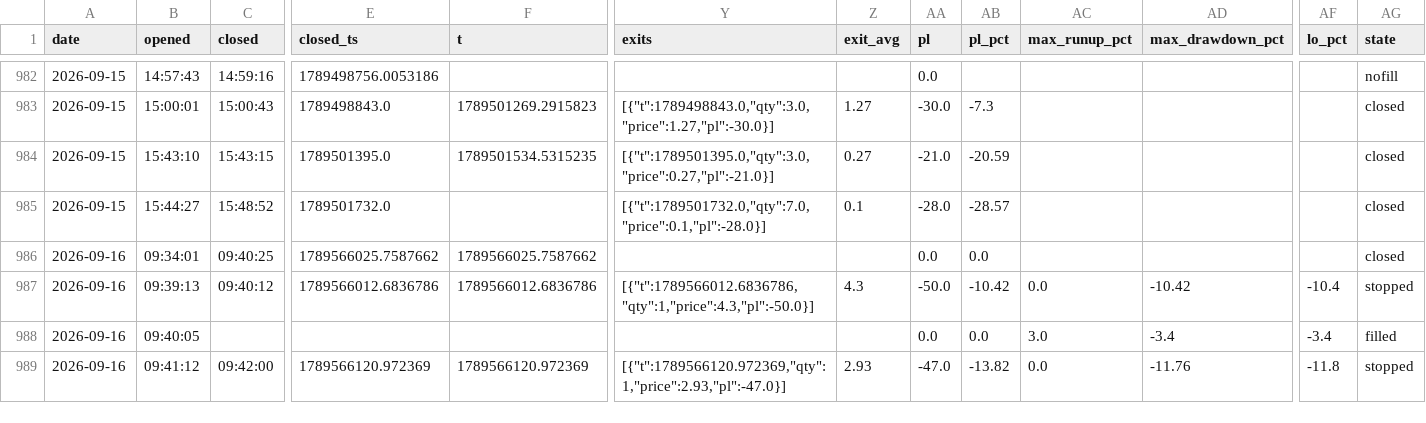
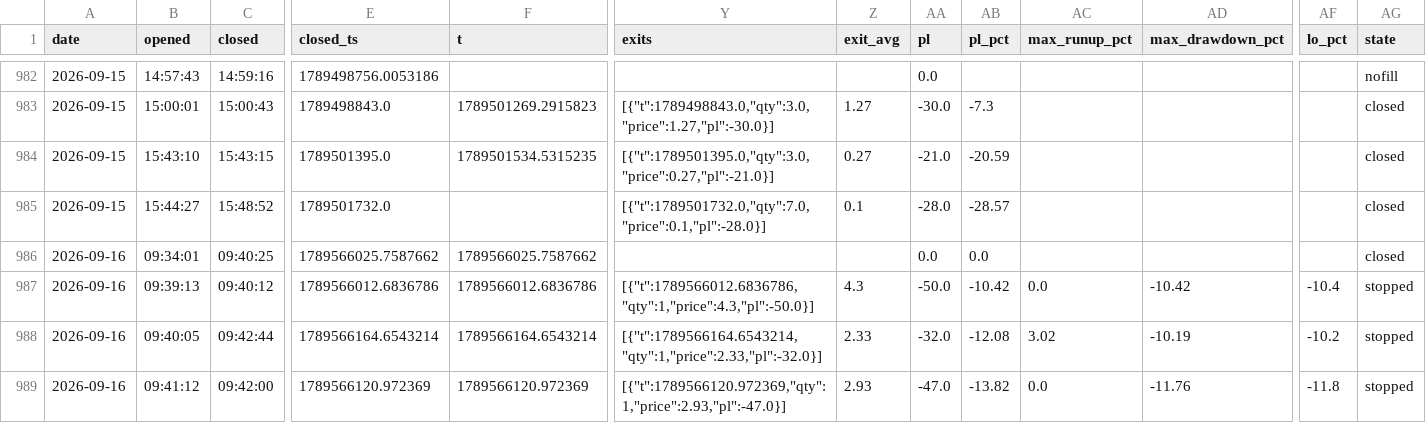
Before and after one commit to giancuffaro/discord-sniper, a CSV file: master_ledger.csv, drawn as a sheet; only a part is shown, gaps mark what is left out; the diff covers the shown part only; the diff names each change by its address in the sheet, - before the commit and + after, or states it on an @@ line.

```diff
--- a/master_ledger.csv
+++ b/master_ledger.csv
-C988 (closed): (empty)
+C988 (closed): 09:42:44
-E988 (closed_ts): (empty)
+E988 (closed_ts): 1789566164.6543214
-F988 (t): (empty)
+F988 (t): 1789566164.6543214
-Y988 (exits): (empty)
+Y988 (exits): [{"t":1789566164.6543214,"qty":1,"price":2.33,"pl":-32.0}]
-Z988 (exit_avg): (empty)
+Z988 (exit_avg): 2.33
-AA988 (pl): 0.0
+AA988 (pl): -32.0
-AB988 (pl_pct): 0.0
+AB988 (pl_pct): -12.08
-AC988 (max_runup_pct): 3.0
+AC988 (max_runup_pct): 3.02
-AD988 (max_drawdown_pct): -3.4
+AD988 (max_drawdown_pct): -10.19
-AF988 (lo_pct): -3.4
+AF988 (lo_pct): -10.2
-AG988 (state): filled
+AG988 (state): stopped
```
Also changed, not shown: 7 edited cells elsewhere in this file, 4 other files.
